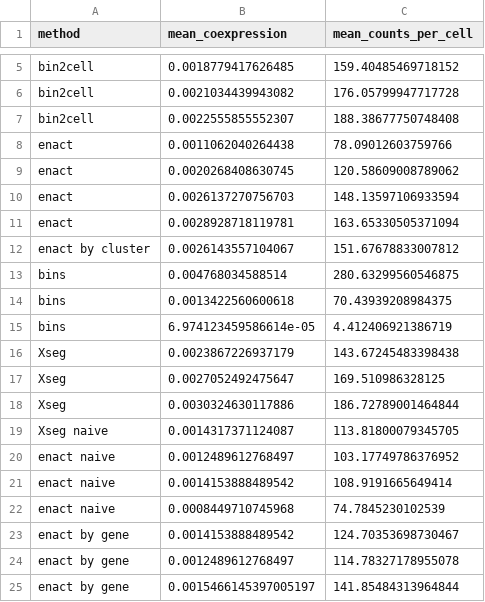
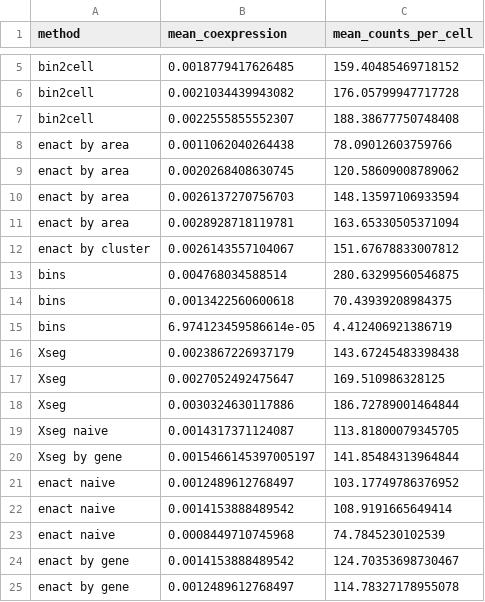
Before and after one commit to RaphaelDeGottardi/MasterThesis, a CSV file: Benchmarking pipeline/Scores/MECR/MECR_summary.csv, drawn as a sheet; only a part is shown, gaps mark what is left out.

```diff
--- a/Benchmarking pipeline/Scores/MECR/MECR_summary.csv
+++ b/Benchmarking pipeline/Scores/MECR/MECR_summary.csv
@@ -7,6 +7,6 @@ bin2cell,0.0021034439943082,176.05799947717728
 bin2cell,0.0022555855552307,188.38677750748408
-enact,0.0011062040264438,78.09012603759766
-enact,0.0020268408630745,120.58609008789062
-enact,0.0026137270756703,148.13597106933594
-enact,0.0028928718119781,163.65330505371094
+enact by area,0.0011062040264438,78.09012603759766
+enact by area,0.0020268408630745,120.58609008789062
+enact by area,0.0026137270756703,148.13597106933594
+enact by area,0.0028928718119781,163.65330505371094
 enact by cluster,0.0026143557104067,151.67678833007812
@@ -19,2 +19,3 @@ Xseg,0.0030324630117886,186.72789001464844
 Xseg naive,0.0014317371124087,113.81800079345705
+Xseg by gene,0.0015466145397005197,141.85484313964844
 enact naive,0.0012489612768497,103.17749786376952
@@ -24,2 +25 @@ enact by gene,0.0014153888489542,124.70353698730467
 enact by gene,0.0012489612768497,114.78327178955078
-enact by gene,0.0015466145397005197,141.85484313964844
```
Also changed, not shown: 4 other files.
